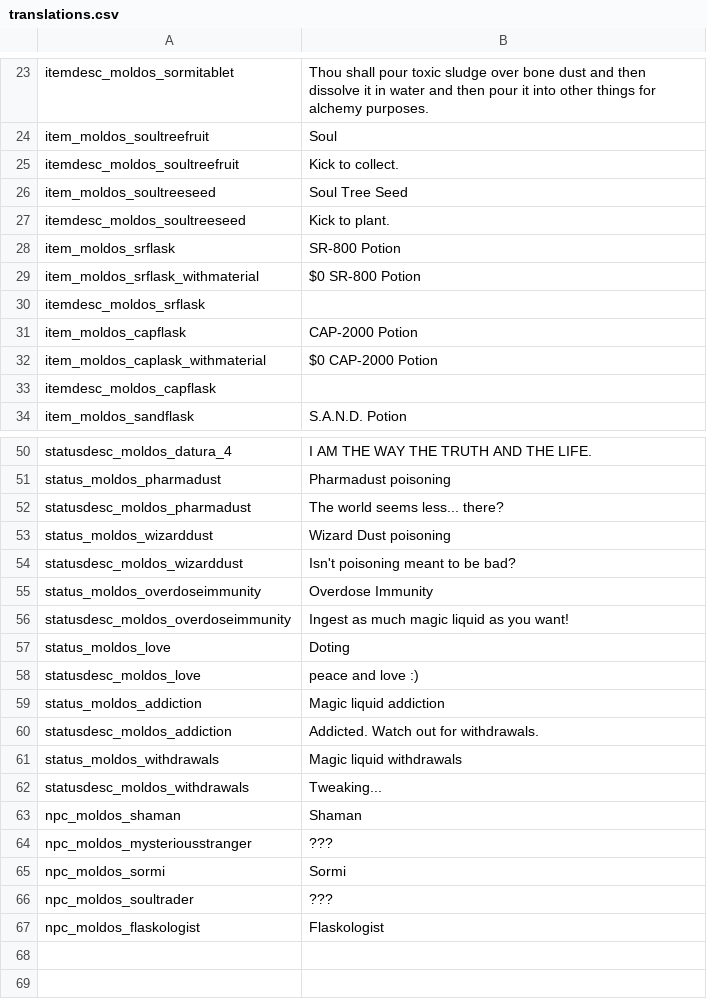
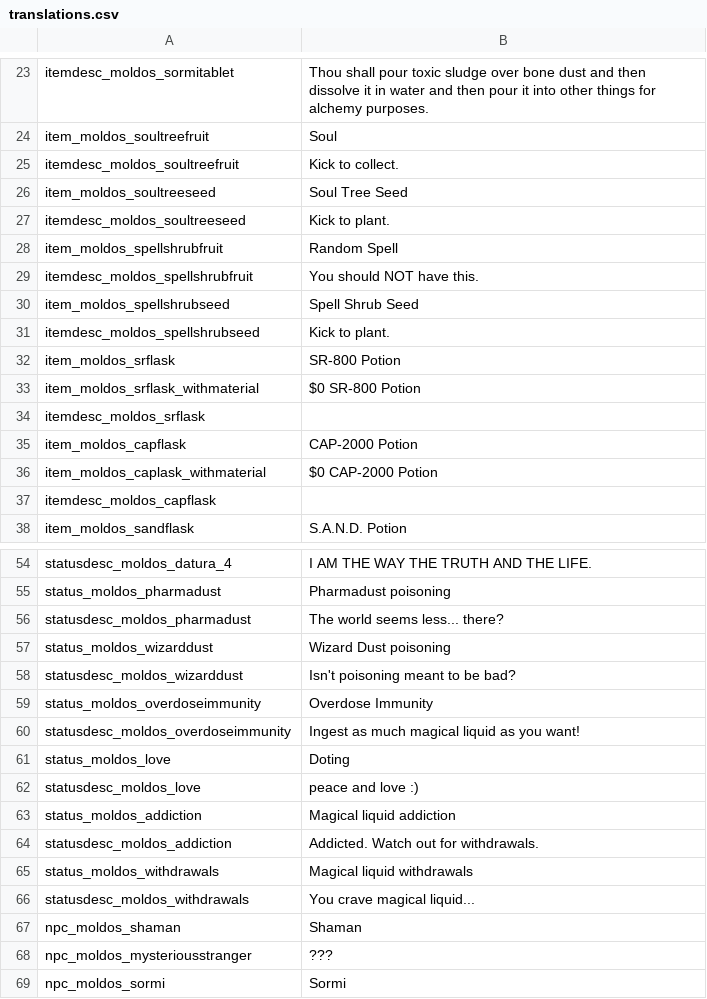
Before and after one commit to SiriMoel/pharmacokinetics, a CSV file: files/translations.csv, drawn as a sheet; only a part is shown, gaps mark what is left out; the shorter side is filled out with more unchanged rows.

```diff
--- a/files/translations.csv
+++ b/files/translations.csv
@@ -27,2 +27,6 @@ item_moldos_soultreeseed,Soul Tree Seed,,,,,,,,,,,,,,,,,,,,,,,
 itemdesc_moldos_soultreeseed,Kick to plant.,,,,,,,,,,,,,,,,,,,,,,,
+item_moldos_spellshrubfruit,Random Spell,,,,,,,,,,,,,,,,,,,,,,,
+itemdesc_moldos_spellshrubfruit,You should NOT have this.,,,,,,,,,,,,,,,,,,,,,,,
+item_moldos_spellshrubseed,Spell Shrub Seed,,,,,,,,,,,,,,,,,,,,,,,
+itemdesc_moldos_spellshrubseed,Kick to plant.,,,,,,,,,,,,,,,,,,,,,,,
 item_moldos_srflask,SR-800 Potion,,,,,,,,,,,,,,,,,,,,,,,
@@ -55,9 +59,9 @@ statusdesc_moldos_wizarddust,Isn't poisoning meant to be bad?,,,,,,,,,,,,,,,,,,,
 status_moldos_overdoseimmunity,Overdose Immunity,,,,,,,,,,,,,,,,,,,,,,,
-statusdesc_moldos_overdoseimmunity,Ingest as much magic liquid as you want!,,,,,,,,,,,,,,,,,,,,,,,
+statusdesc_moldos_overdoseimmunity,Ingest as much magical liquid as you want!,,,,,,,,,,,,,,,,,,,,,,,
 status_moldos_love,Doting,,,,,,,,,,,,,,,,,,,,,,,
 statusdesc_moldos_love,peace and love :),,,,,,,,,,,,,,,,,,,,,,,
-status_moldos_addiction,Magic liquid addiction,,,,,,,,,,,,,,,,,,,,,,,
+status_moldos_addiction,Magical liquid addiction,,,,,,,,,,,,,,,,,,,,,,,
 statusdesc_moldos_addiction,Addicted. Watch out for withdrawals.,,,,,,,,,,,,,,,,,,,,,,,
-status_moldos_withdrawals,Magic liquid withdrawals,,,,,,,,,,,,,,,,,,,,,,,
-statusdesc_moldos_withdrawals,Tweaking...,,,,,,,,,,,,,,,,,,,,,,,
+status_moldos_withdrawals,Magical liquid withdrawals,,,,,,,,,,,,,,,,,,,,,,,
+statusdesc_moldos_withdrawals,You crave magical liquid...,,,,,,,,,,,,,,,,,,,,,,,
 npc_moldos_shaman,Shaman,,,,,,,,,,,,,,,,,,,,,,,
```
Also changed, not shown: 38 other files.
